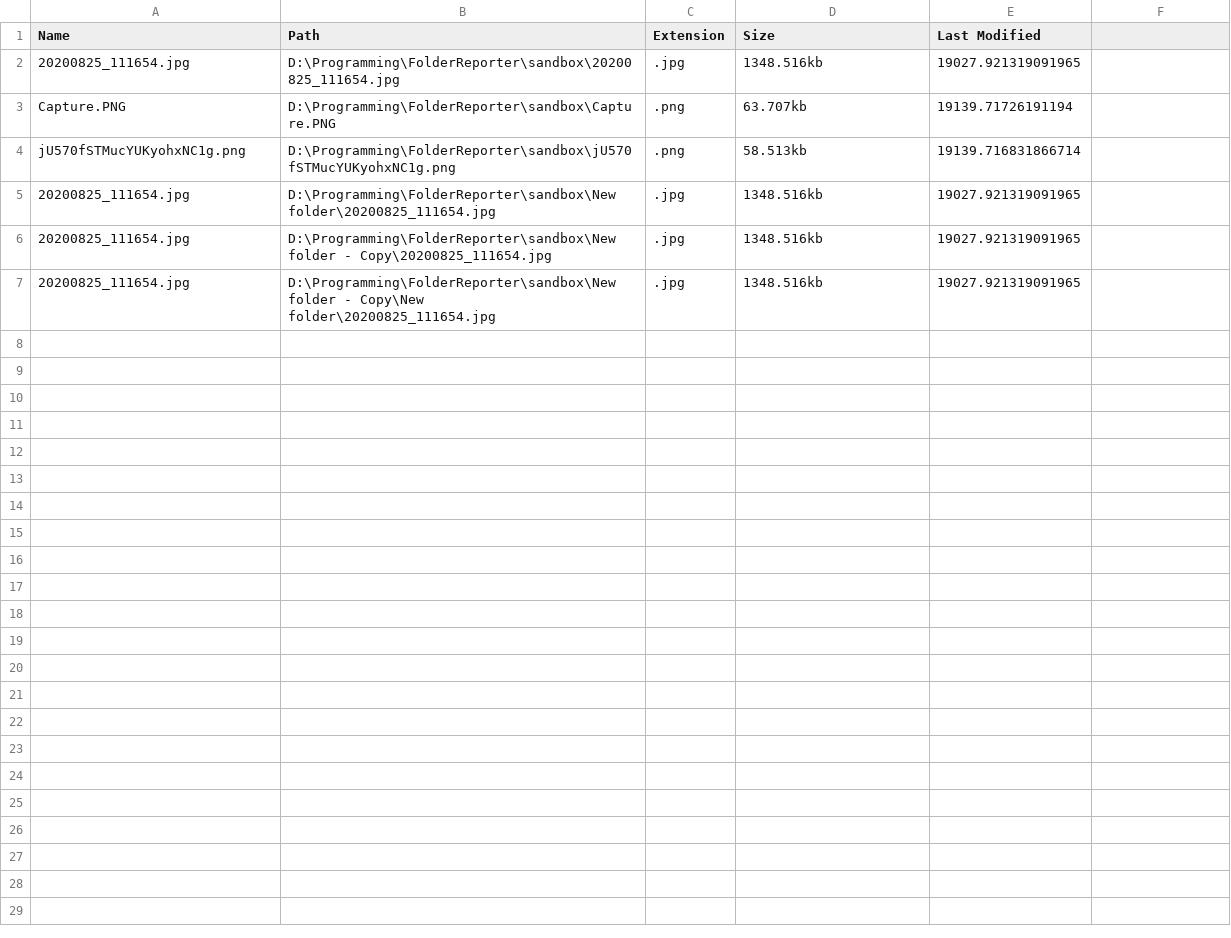
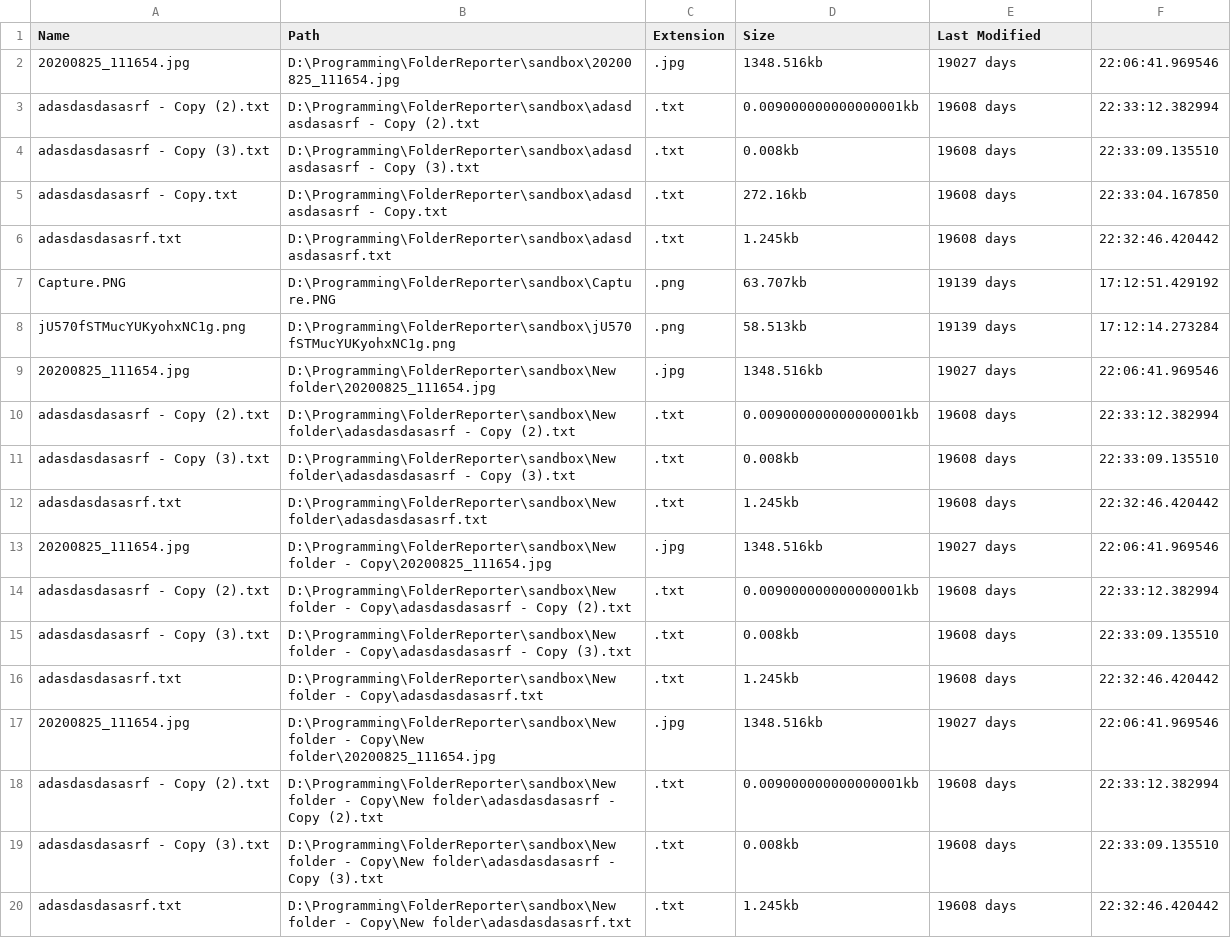
Before and after one commit to BagelDesu/FolderReporter, a CSV file: sandboxdump/dumpcsv.csv, drawn as a sheet.

```diff
--- a/sandboxdump/dumpcsv.csv
+++ b/sandboxdump/dumpcsv.csv
@@ -1,7 +1,20 @@
 Name, Path, Extension, Size, Last Modified
-20200825_111654.jpg,D:\Programming\FolderReporter\sandbox\20200825_111654.jpg,.jpg,1348.516kb ,19027.921319091965
-Capture.PNG,D:\Programming\FolderReporter\sandbox\Capture.PNG,.png,63.707kb ,19139.71726191194
-jU570fSTMucYUKyohxNC1g.png,D:\Programming\FolderReporter\sandbox\jU570fSTMucYUKyohxNC1g.png,.png,58.513kb ,19139.716831866714
-20200825_111654.jpg,D:\Programming\FolderReporter\sandbox\New folder\20200825_111654.jpg,.jpg,1348.516kb ,19027.921319091965
-20200825_111654.jpg,D:\Programming\FolderReporter\sandbox\New folder - Copy\20200825_111654.jpg,.jpg,1348.516kb ,19027.921319091965
-20200825_111654.jpg,D:\Programming\FolderReporter\sandbox\New folder - Copy\New folder\20200825_111654.jpg,.jpg,1348.516kb ,19027.921319091965
+20200825_111654.jpg,D:\Programming\FolderReporter\sandbox\20200825_111654.jpg,.jpg,1348.516kb ,19027 days, 22:06:41.969546
+adasdasdasasrf - Copy (2).txt,D:\Programming\FolderReporter\sandbox\adasdasdasasrf - Copy (2).txt,.txt,0.009000000000000001kb ,19608 days, 22:33:12.382994
+adasdasdasasrf - Copy (3).txt,D:\Programming\FolderReporter\sandbox\adasdasdasasrf - Copy (3).txt,.txt,0.008kb ,19608 days, 22:33:09.135510
+adasdasdasasrf - Copy.txt,D:\Programming\FolderReporter\sandbox\adasdasdasasrf - Copy.txt,.txt,272.16kb ,19608 days, 22:33:04.167850
+adasdasdasasrf.txt,D:\Programming\FolderReporter\sandbox\adasdasdasasrf.txt,.txt,1.245kb ,19608 days, 22:32:46.420442
+Capture.PNG,D:\Programming\FolderReporter\sandbox\Capture.PNG,.png,63.707kb ,19139 days, 17:12:51.429192
+jU570fSTMucYUKyohxNC1g.png,D:\Programming\FolderReporter\sandbox\jU570fSTMucYUKyohxNC1g.png,.png,58.513kb ,19139 days, 17:12:14.273284
+20200825_111654.jpg,D:\Programming\FolderReporter\sandbox\New folder\20200825_111654.jpg,.jpg,1348.516kb ,19027 days, 22:06:41.969546
+adasdasdasasrf - Copy (2).txt,D:\Programming\FolderReporter\sandbox\New folder\adasdasdasasrf - Copy (2).txt,.txt,0.009000000000000001kb ,19608 days, 22:33:12.382994
+adasdasdasasrf - Copy (3).txt,D:\Programming\FolderReporter\sandbox\New folder\adasdasdasasrf - Copy (3).txt,.txt,0.008kb ,19608 days, 22:33:09.135510
+adasdasdasasrf.txt,D:\Programming\FolderReporter\sandbox\New folder\adasdasdasasrf.txt,.txt,1.245kb ,19608 days, 22:32:46.420442
+20200825_111654.jpg,D:\Programming\FolderReporter\sandbox\New folder - Copy\20200825_111654.jpg,.jpg,1348.516kb ,19027 days, 22:06:41.969546
+adasdasdasasrf - Copy (2).txt,D:\Programming\FolderReporter\sandbox\New folder - Copy\adasdasdasasrf - Copy (2).txt,.txt,0.009000000000000001kb ,19608 days, 22:33:12.382994
+adasdasdasasrf - Copy (3).txt,D:\Programming\FolderReporter\sandbox\New folder - Copy\adasdasdasasrf - Copy (3).txt,.txt,0.008kb ,19608 days, 22:33:09.135510
+adasdasdasasrf.txt,D:\Programming\FolderReporter\sandbox\New folder - Copy\adasdasdasasrf.txt,.txt,1.245kb ,19608 days, 22:32:46.420442
+20200825_111654.jpg,D:\Programming\FolderReporter\sandbox\New folder - Copy\New folder\20200825_111654.jpg,.jpg,1348.516kb ,19027 days, 22:06:41.969546
+adasdasdasasrf - Copy (2).txt,D:\Programming\FolderReporter\sandbox\New folder - Copy\New folder\adasdasdasasrf - Copy (2).txt,.txt,0.009000000000000001kb ,19608 days, 22:33:12.382994
+adasdasdasasrf - Copy (3).txt,D:\Programming\FolderReporter\sandbox\New folder - Copy\New folder\adasdasdasasrf - Copy (3).txt,.txt,0.008kb ,19608 days, 22:33:09.135510
+adasdasdasasrf.txt,D:\Programming\FolderReporter\sandbox\New folder - Copy\New folder\adasdasdasasrf.txt,.txt,1.245kb ,19608 days, 22:32:46.420442
```
Also changed, not shown: 1 other file.
